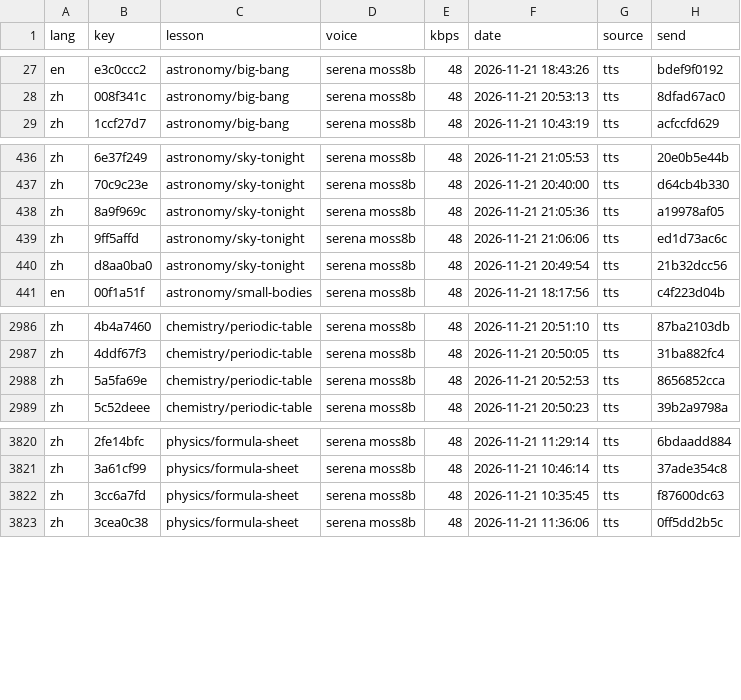
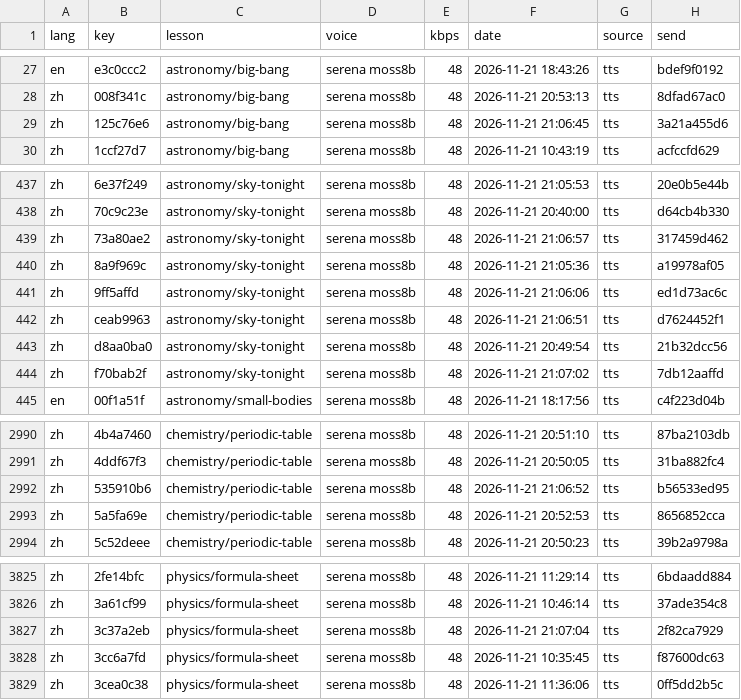
Before and after one commit to gladcolor/gc-audio-science, a TSV file: status/ledger.tsv, drawn as a sheet; only a part is shown, gaps mark what is left out; the diff names each change by its address in the sheet, - before the commit and + after, or states it on an @@ line.

Commit message:
physics/formula-sheet: read-aloud (run) - finished (59/59 serena)

```diff
--- a/status/ledger.tsv
+++ b/status/ledger.tsv
+row 29: zh | 125c76e6 | astronomy/big-bang | serena moss8b | 48 | 2026-11-21 21:06:45 | tts | 3a21a455d6
+row 439: zh | 73a80ae2 | astronomy/sky-tonight | serena moss8b | 48 | 2026-11-21 21:06:57 | tts | 317459d462
+row 442: zh | ceab9963 | astronomy/sky-tonight | serena moss8b | 48 | 2026-11-21 21:06:51 | tts | d7624452f1
+row 444: zh | f70bab2f | astronomy/sky-tonight | serena moss8b | 48 | 2026-11-21 21:07:02 | tts | 7db12aaffd
+row 2992: zh | 535910b6 | chemistry/periodic-table | serena moss8b | 48 | 2026-11-21 21:06:52 | tts | b56533ed95
+row 3827: zh | 3c37a2eb | physics/formula-sheet | serena moss8b | 48 | 2026-11-21 21:07:04 | tts | 2f82ca7929
```
Also changed, not shown: 9 other files.
